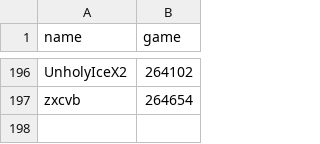
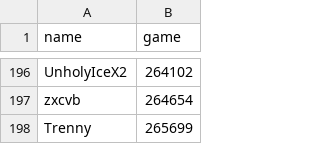
Before and after one commit to nineonefive/CTFTeamStats, a CSV file: last-updated.csv, drawn as a sheet; only a part is shown, gaps mark what is left out.

```diff
--- a/last-updated.csv
+++ b/last-updated.csv
@@ -197 +197,2 @@ UnholyIceX2,264102
 zxcvb,264654
+Trenny,265699
```
Also changed, not shown: leaderboards/casual/Fashionista.csv, leaderboards/casual/Scout.csv, 31 other files.
